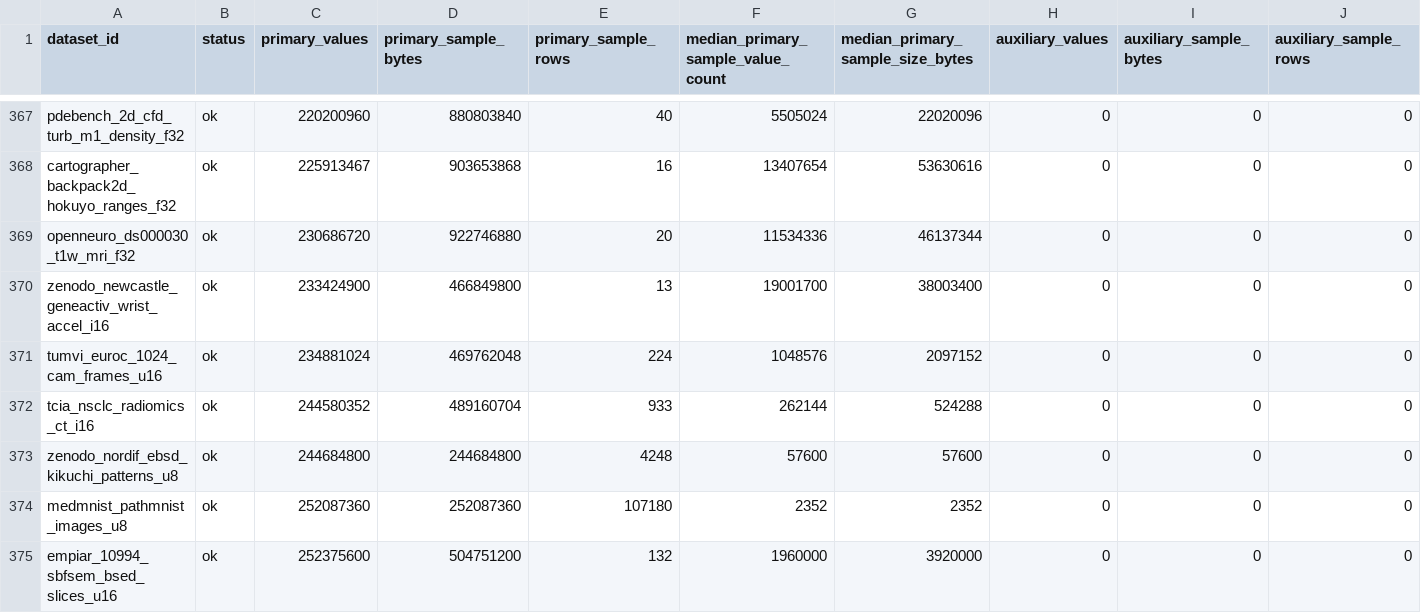
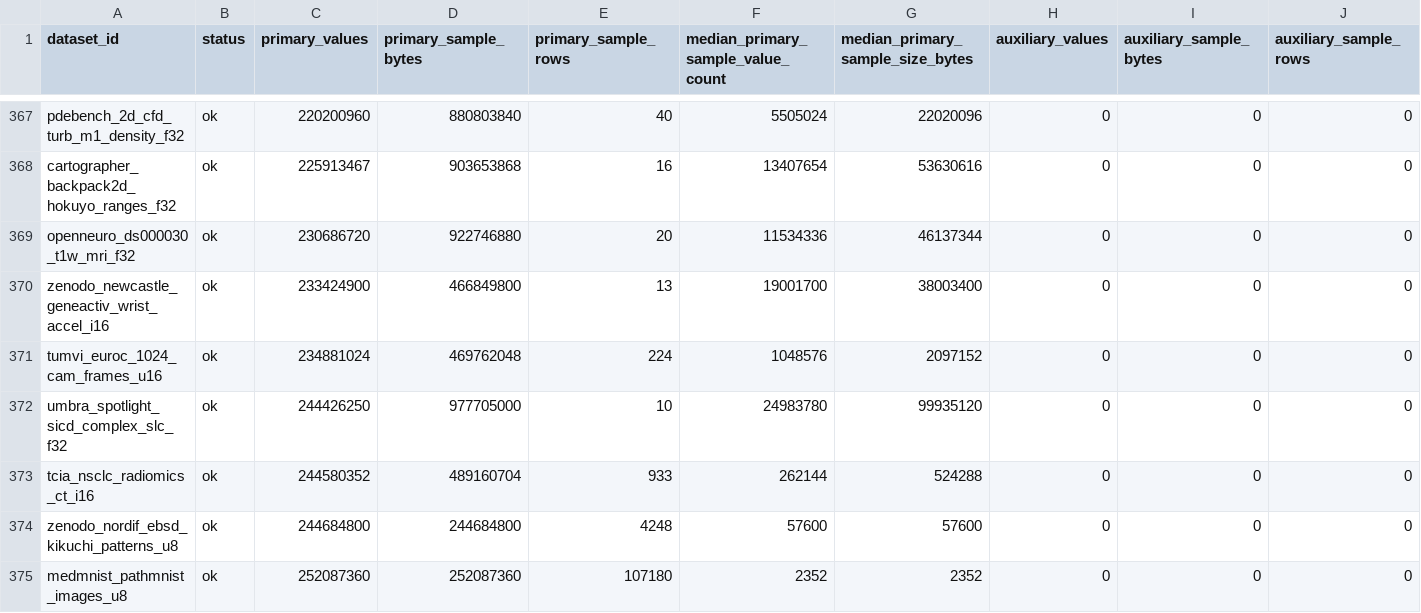
Before and after one commit to Cyan4973/public_datasets_collection, a TSV file: reports/accepted_recipe_audit.tsv, drawn as a sheet; only a part is shown, gaps mark what is left out; the shorter side is filled out with more unchanged rows; rows hold the shown columns only; the diff names each change by its address in the sheet, - before the commit and + after, or states it on an @@ line.

```diff
--- a/reports/accepted_recipe_audit.tsv
+++ b/reports/accepted_recipe_audit.tsv
+row 372: umbra_spotlight_sicd_complex_slc_f32 | ok | 244426250 | 977705000 | 10 | 24983780 | 99935120 | 0 | 0 | 0
```
Also changed, not shown: attempts/dataset_status.tsv, pipeline/breadth_keys.tsv, 14 other files.
